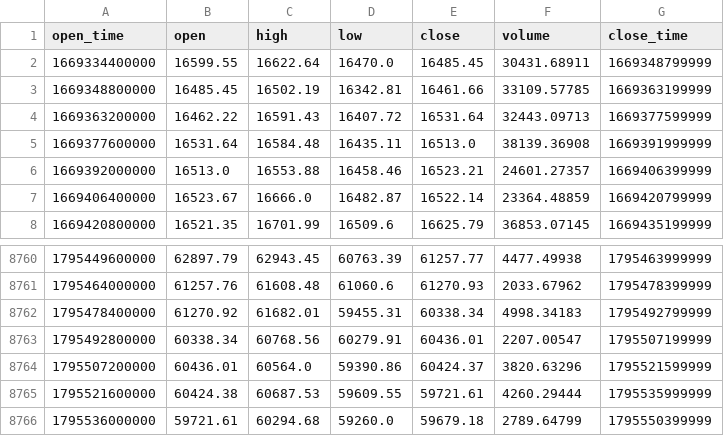
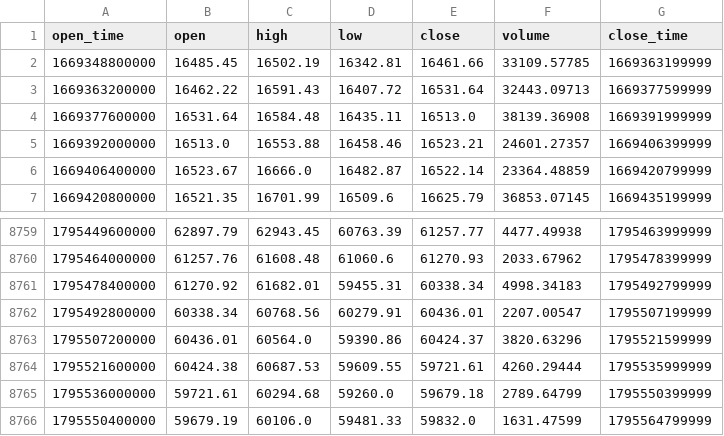
Before and after one commit to douglasportugal83/Teste-agente-01, a CSV file: data/BTCUSDT_4h.csv, drawn as a sheet; only a part is shown, gaps mark what is left out.

```diff
--- a/data/BTCUSDT_4h.csv
+++ b/data/BTCUSDT_4h.csv
@@ -1,3 +1,2 @@
 open_time,open,high,low,close,volume,close_time
-1669334400000,16599.55,16622.64,16470.0,16485.45,30431.68911,1669348799999
 1669348800000,16485.45,16502.19,16342.81,16461.66,33109.57785,1669363199999
@@ -8766 +8765,2 @@ open_time,open,high,low,close,volume,close_time
 1795536000000,59721.61,60294.68,59260.0,59679.18,2789.64799,1795550399999
+1795550400000,59679.19,60106.0,59481.33,59832.0,1631.47599,1795564799999
```
Also changed, not shown: data/ETHUSDT_4h.csv, data/SOLUSDT_4h.csv, 4 other files.
